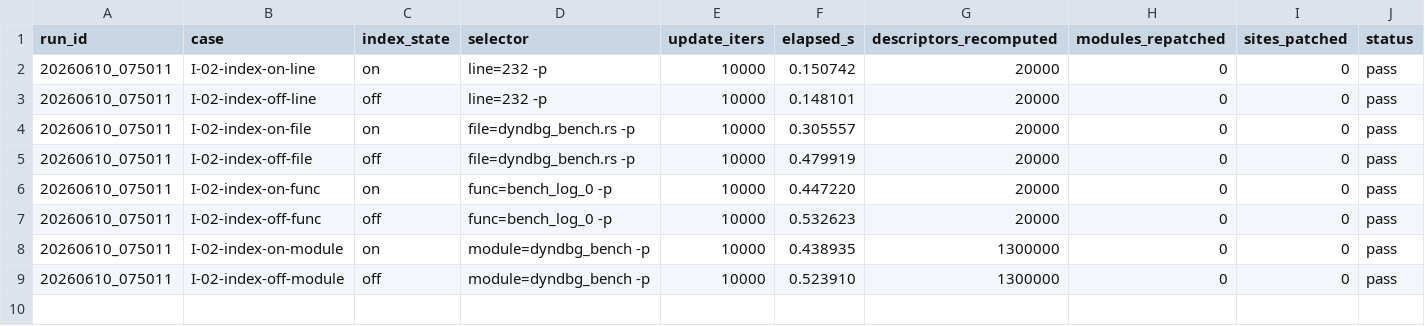
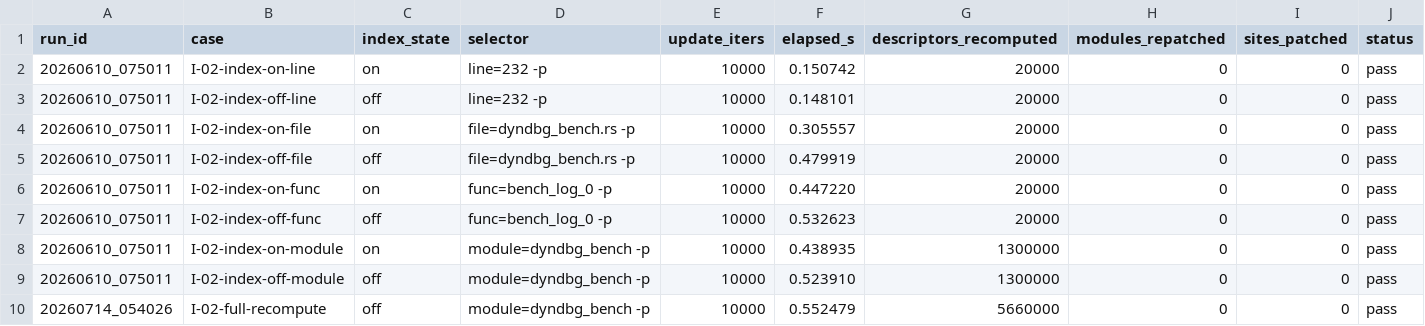
Before and after one commit to LHHL7/asterinas-dyn-debug, a CSV file: results/index_ablation/results.csv, drawn as a sheet; the diff names each change by its address in the sheet, - before the commit and + after, or states it on an @@ line.

```diff
--- a/results/index_ablation/results.csv
+++ b/results/index_ablation/results.csv
+row 10: 20260714_054026 | I-02-full-recompute | off | module=dyndbg_bench -p | 10000 | 0.552479 | 5660000 | 0 | 0 | pass
```
Also changed, not shown: 1 other file.
